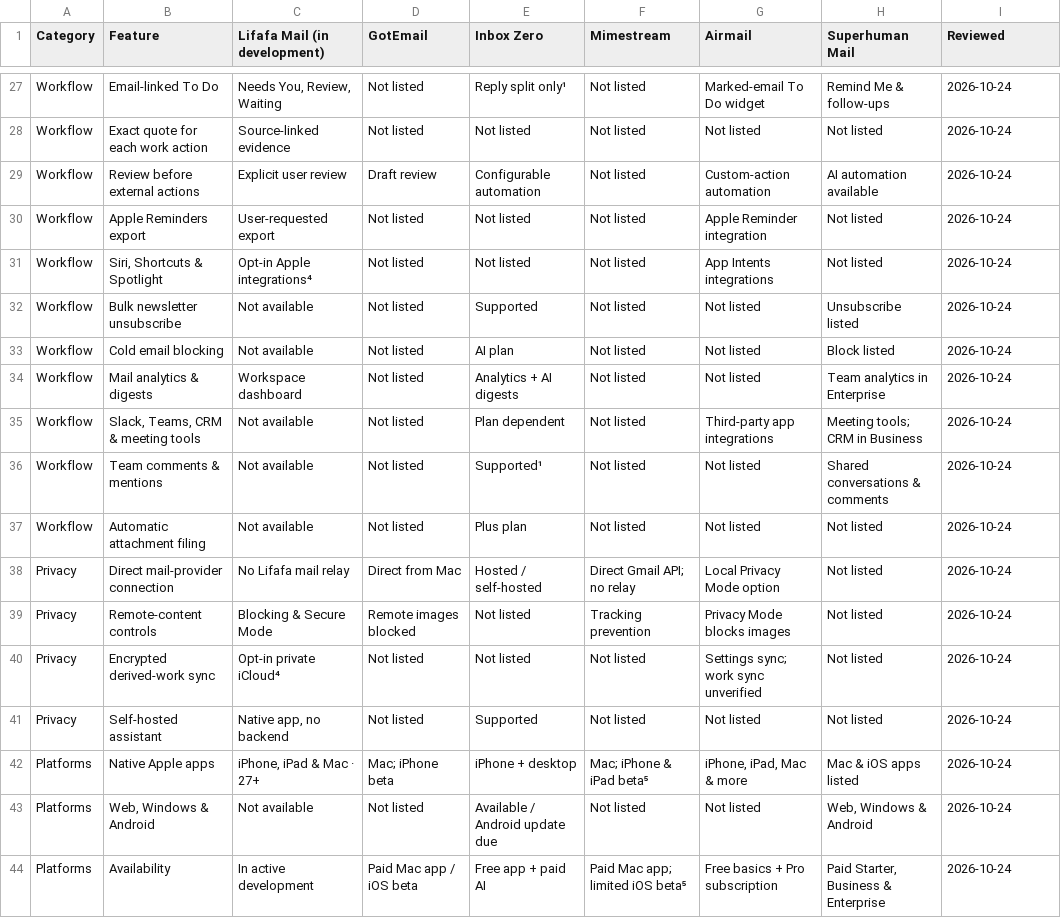
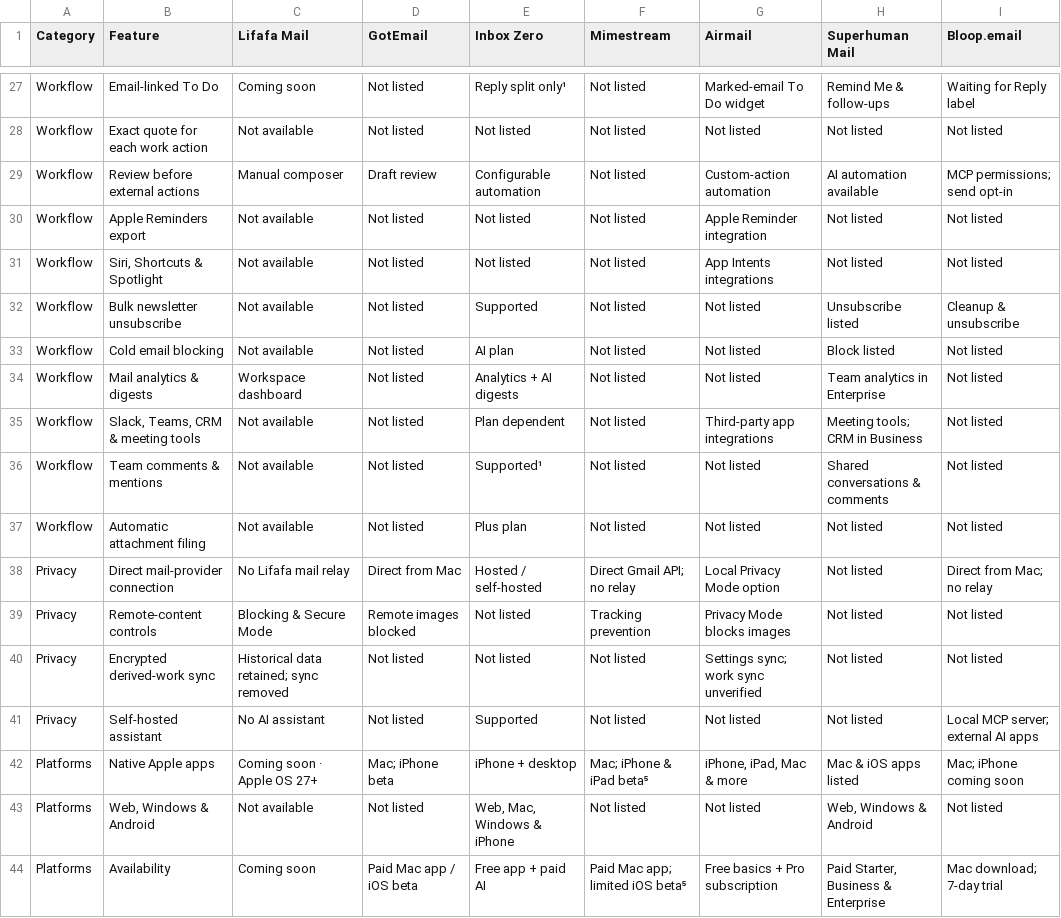
Before and after one commit to harshityadav95/Lifafa-Mail-App, a CSV file: public/lifafa-feature-comparison.csv, drawn as a sheet; only a part is shown, gaps mark what is left out; the diff covers the shown part only; the diff names each change by its address in the sheet, - before the commit and + after, or states it on an @@ line.

Commit message:
Add Bloop comparison, download status and privacy presentation

```diff
--- a/public/lifafa-feature-comparison.csv
+++ b/public/lifafa-feature-comparison.csv
-C1: Lifafa Mail (in development)
+C1: Lifafa Mail
-I1: Reviewed
+I1: Bloop.email
-C27 (Lifafa Mail): Needs You, Review, Waiting
+C27 (Lifafa Mail): Coming soon
-I27 (Bloop.email): 2026-10-24
+I27 (Bloop.email): Waiting for Reply label
-C28 (Lifafa Mail): Source-linked evidence
+C28 (Lifafa Mail): Not available
-I28 (Bloop.email): 2026-10-24
+I28 (Bloop.email): Not listed
-C29 (Lifafa Mail): Explicit user review
+C29 (Lifafa Mail): Manual composer
-I29 (Bloop.email): 2026-10-24
+I29 (Bloop.email): MCP permissions; send opt-in
-C30 (Lifafa Mail): User-requested export
+C30 (Lifafa Mail): Not available
-I30:I31 (Bloop.email): 2026-10-24
+I30:I31 (Bloop.email): Not listed
-C31 (Lifafa Mail): Opt-in Apple integrations⁴
+C31 (Lifafa Mail): Not available
-I32 (Bloop.email): 2026-10-24
+I32 (Bloop.email): Cleanup & unsubscribe
-I33:I37 (Bloop.email): 2026-10-24
+I33:I37 (Bloop.email): Not listed
-I38 (Bloop.email): 2026-10-24
+I38 (Bloop.email): Direct from Mac; no relay
-I39:I40 (Bloop.email): 2026-10-24
+I39:I40 (Bloop.email): Not listed
-C40 (Lifafa Mail): Opt-in private iCloud⁴
+C40 (Lifafa Mail): Historical data retained; sync removed
-C41 (Lifafa Mail): Native app, no backend
+C41 (Lifafa Mail): No AI assistant
-I41 (Bloop.email): 2026-10-24
+I41 (Bloop.email): Local MCP server; external AI apps
-C42 (Lifafa Mail): iPhone, iPad & Mac · 27+
+C42 (Lifafa Mail): Coming soon · Apple OS 27+
-I42 (Bloop.email): 2026-10-24
+I42 (Bloop.email): Mac; iPhone coming soon
-E43 (Inbox Zero): Available / Android update due
+E43 (Inbox Zero): Web, Mac, Windows & iPhone
-I43 (Bloop.email): 2026-10-24
+I43 (Bloop.email): Not listed
-C44 (Lifafa Mail): In active development
+C44 (Lifafa Mail): Coming soon
-I44 (Bloop.email): 2026-10-24
+I44 (Bloop.email): Mac download; 7-day trial
```
Also changed, not shown: 32 edited cells elsewhere in this file, 18 other files.
